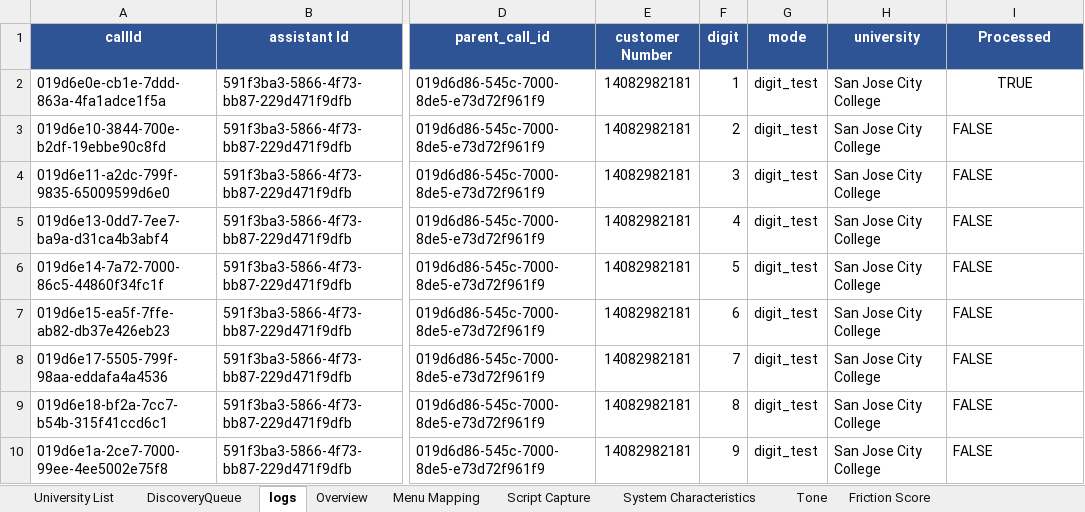
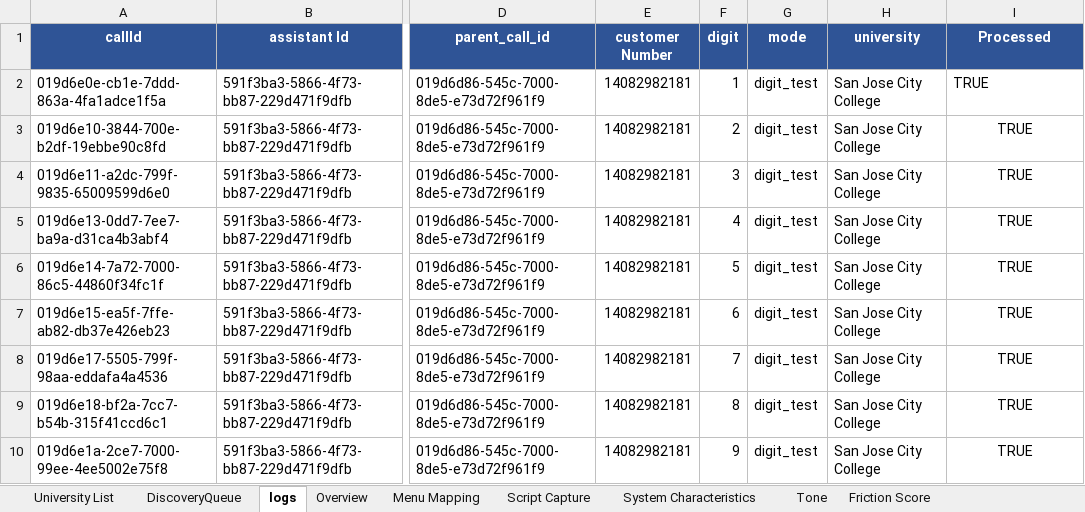
Before and after one commit to salonipatadia12/STEVE_IVR, an Excel workbook: IVR2.0.xlsx, sheet logs, drawn as a sheet; only a part is shown, gaps mark what is left out; values as stored, in another font and other column widths than the file's, no borders; charts and pictures not drawn; the diff names each change by its address in the sheet, - before the commit and + after, or states it on an @@ line.

```diff
--- a/IVR2.0.xlsx (sheet logs)
+++ b/IVR2.0.xlsx (sheet logs)
-I2 alignment: center
+I2 alignment: left
-I3:I10 (Processed): FALSE
+I3:I10 (Processed): TRUE
-I3:I10 alignment: left
+I3:I10 alignment: center
```
Also changed, not shown: sheet Script Capture, sheet Menu Mapping, sheet System Characteristics, sheet Overview, sheet Tone, sheet Friction Score, 1 other file.
